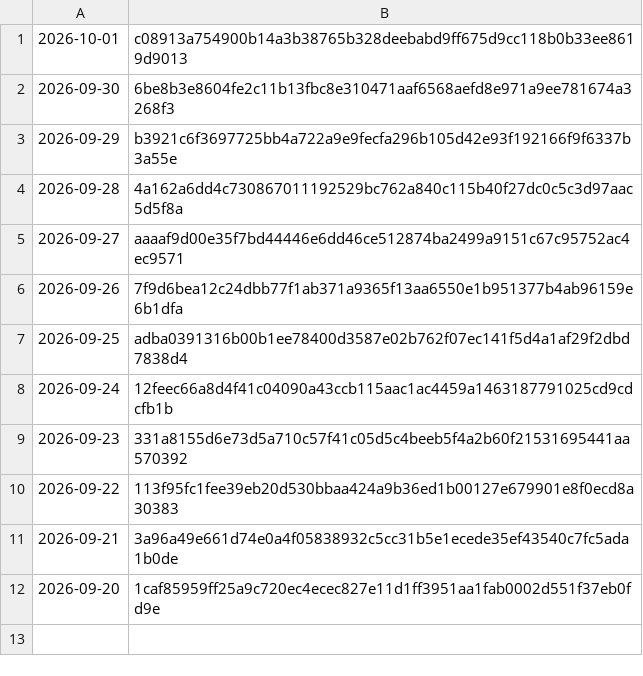
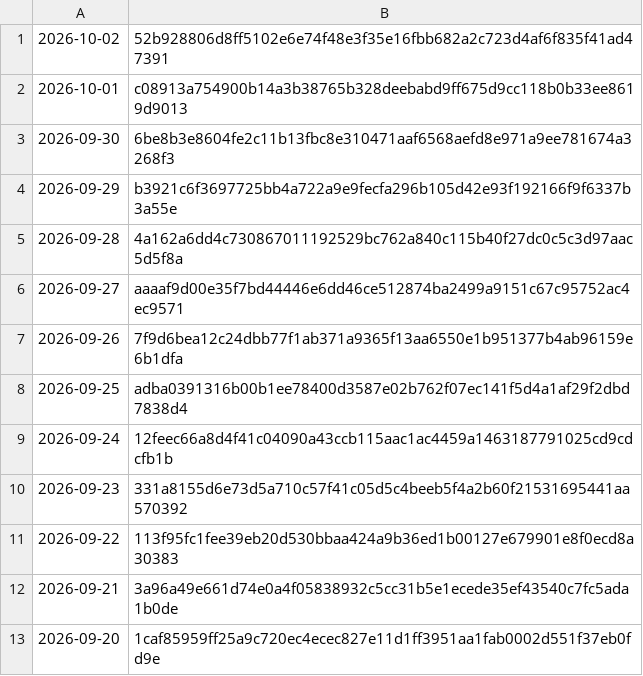
Before and after one commit to grahamwheaton/rupert-reading-missions, a TSV file: published/archive/manifest.tsv, drawn as a sheet.

```diff
--- a/published/archive/manifest.tsv
+++ b/published/archive/manifest.tsv
@@ -1 +1,2 @@
+2026-10-02	52b928806d8ff5102e6e74f48e3f35e16fbb682a2c723d4af6f835f41ad47391
 2026-10-01	c08913a754900b14a3b38765b328deebabd9ff675d9cc118b0b33ee8619d9013
```
Also changed, not shown: 7 other files.
